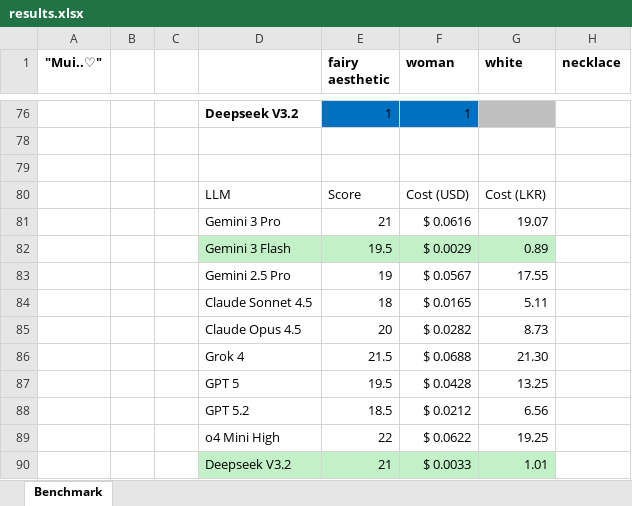
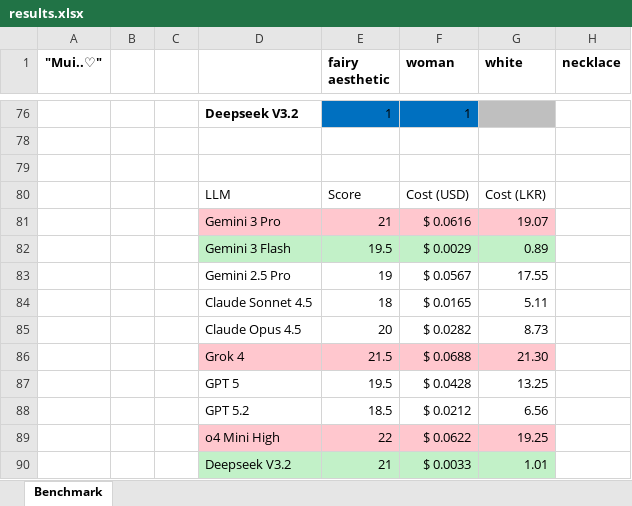
Before and after one commit to neonnskye/tagger-benchmark, an Excel workbook: results/results.xlsx, sheet Benchmark, drawn as a sheet; only a part is shown, gaps mark what is left out; values as stored, in another font and other column widths than the file's, no borders; charts and pictures and table styles not drawn; the diff names each change by its address in the sheet, - before the commit and + after, or states it on an @@ line.

Commit message:
Enhance result formatting

```diff
--- a/results/results.xlsx (sheet Benchmark)
+++ b/results/results.xlsx (sheet Benchmark)
-D81:G81 fill: none
+D81:G81 fill: #FFC7CE
-D86:G86 fill: none
+D86:G86 fill: #FFC7CE
-D89:G89 fill: none
+D89:G89 fill: #FFC7CE
```
Also changed, not shown: hidden cells, 1 other file.
